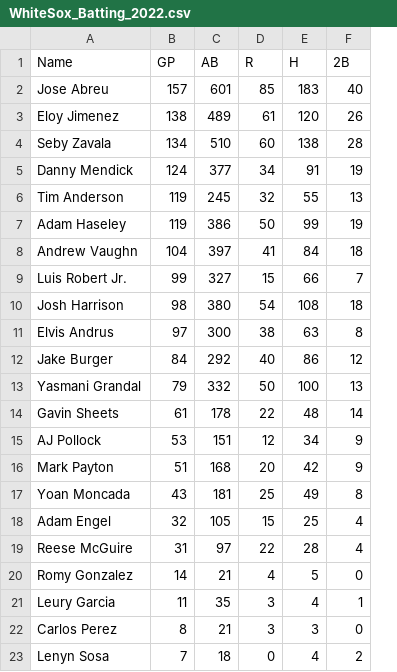
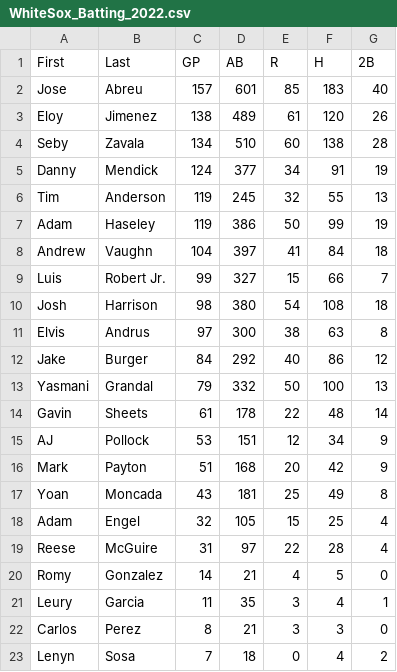
Before and after one commit to jasonbarba19/MLB_Statistics_Analysis, a CSV file: WhiteSox_Batting_2022.csv, drawn as a sheet; only a part is shown; removed rows and columns are numbered as before the commit, all else as after; the diff names each change by its address in the sheet, - before the commit and + after, or states it on an @@ line.

```diff
--- a/WhiteSox_Batting_2022.csv
+++ b/WhiteSox_Batting_2022.csv
-column A (Name), rows 2-23: Jose Abreu | Eloy Jimenez | Seby Zavala | Danny Mendick | Tim Anderson | Adam Haseley | Andrew Vaughn | Luis Robert Jr. | Josh Harrison | Elvis Andrus | Jake Burger | Yasmani Grandal | Gavin Sheets | AJ Pollock | Mark Payton | Yoan Moncada | Adam Engel | Reese McGuire | Romy Gonzalez | Leury Garcia | Carlos Perez | Lenyn Sosa
+column A (First), rows 2-23: Jose | Eloy | Seby | Danny | Tim | Adam | Andrew | Luis | Josh | Elvis | Jake | Yasmani | Gavin | AJ | Mark | Yoan | Adam | Reese | Romy | Leury | Carlos | Lenyn
+column B (Last), rows 2-23: Abreu | Jimenez | Zavala | Mendick | Anderson | Haseley | Vaughn | Robert Jr. | Harrison | Andrus | Burger | Grandal | Sheets | Pollock | Payton | Moncada | Engel | McGuire | Gonzalez | Garcia | Perez | Sosa
```
Also changed, not shown: 2 other files.
